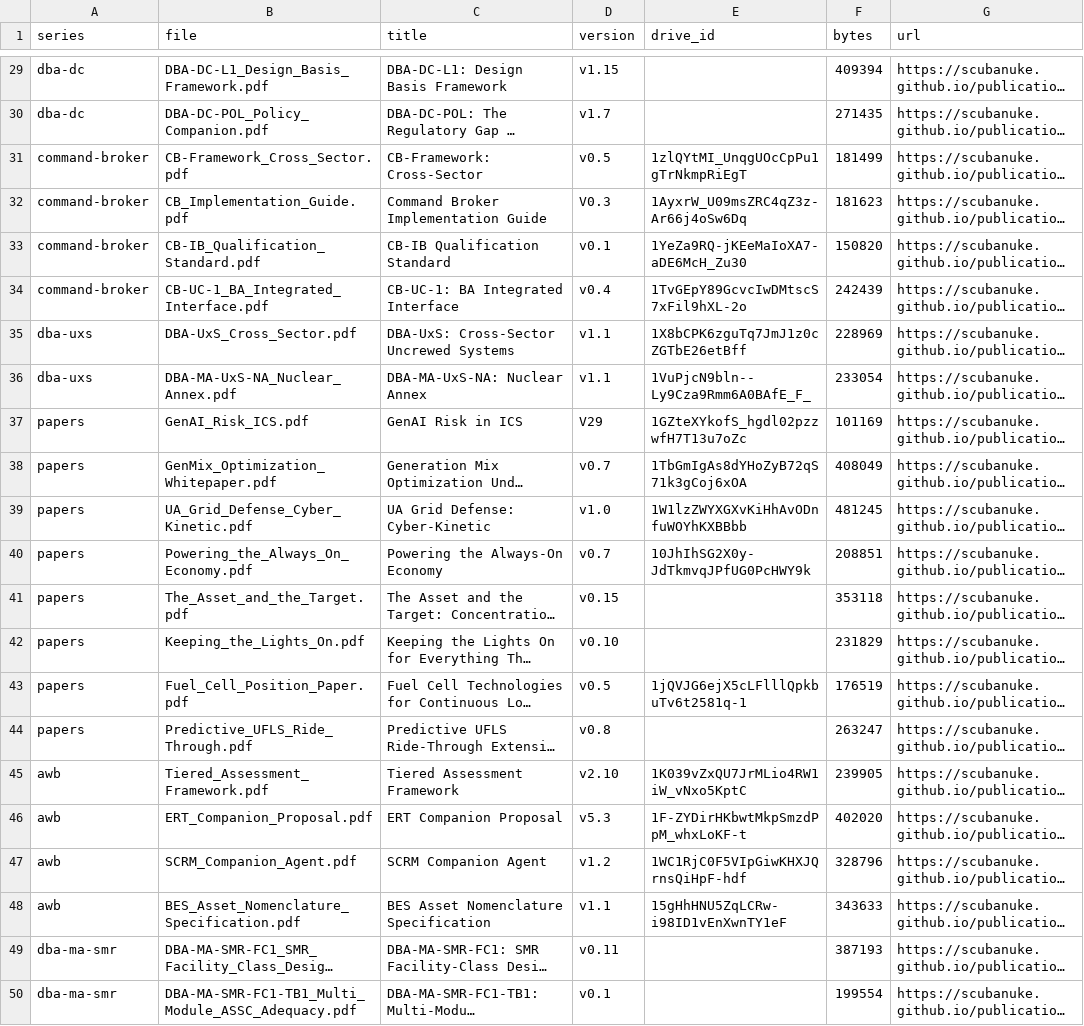
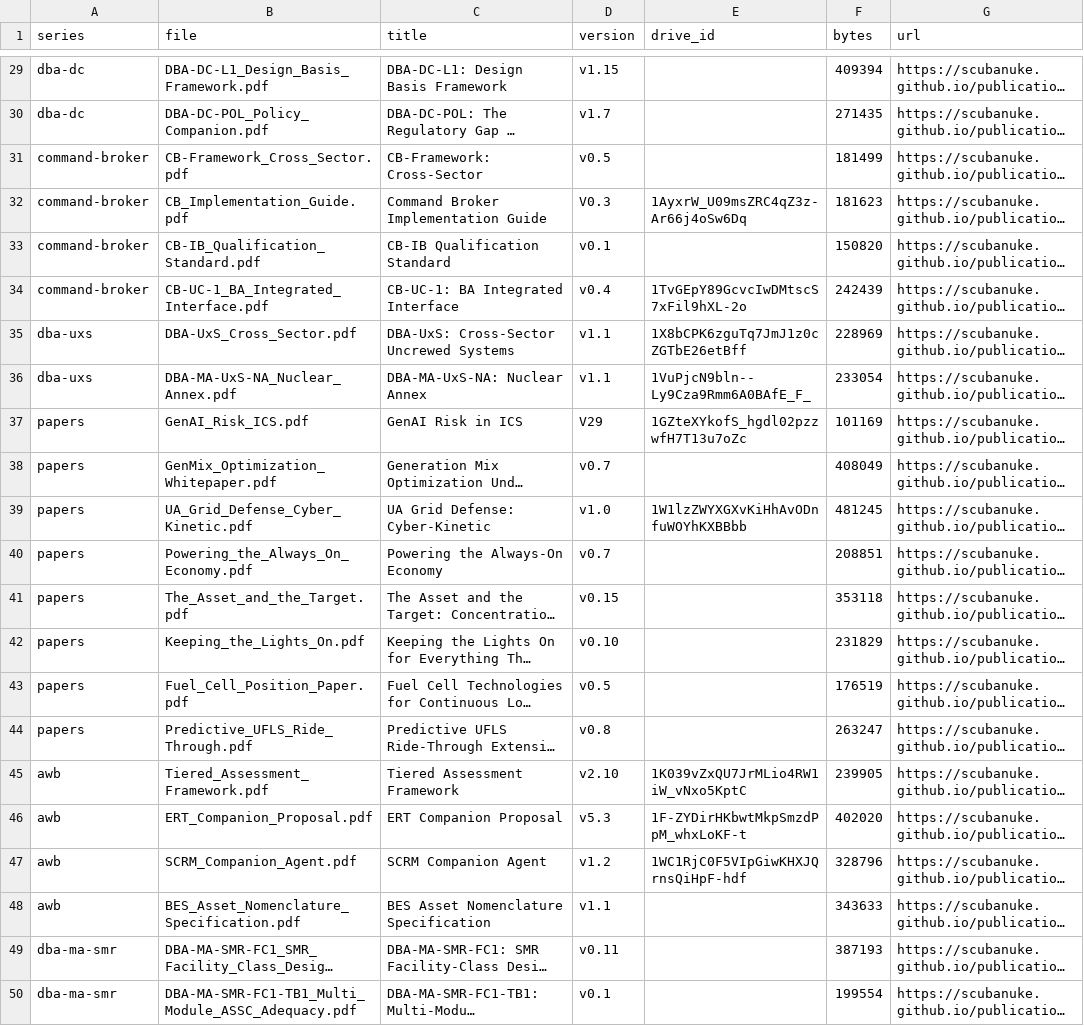
Before and after one commit to scubanuke/publications, a CSV file: MANIFEST.csv, drawn as a sheet; only a part is shown, gaps mark what is left out; long unchanged cells end in …; the diff covers the shown part only; the diff names each change by its address in the sheet, - before the commit and + after, or states it on an @@ line.

```diff
--- a/MANIFEST.csv
+++ b/MANIFEST.csv
-E31 (drive_id): 1zlQYtMI_UnqgUOcCpPu1gTrNkmpRiEgT
+E31 (drive_id): (empty)
-E33 (drive_id): 1YeZa9RQ-jKEeMaIoXA7-aDE6McH_Zu30
+E33 (drive_id): (empty)
-E38 (drive_id): 1TbGmIgAs8dYHoZyB72qS71k3gCoj6xOA
+E38 (drive_id): (empty)
-E40 (drive_id): 10JhIhSG2X0y-JdTkmvqJPfUG0PcHWY9k
+E40 (drive_id): (empty)
-E43 (drive_id): 1jQVJG6ejX5cLFlllQpkbuTv6t2581q-1
+E43 (drive_id): (empty)
-E48 (drive_id): 15gHhHNU5ZqLCRw-i98ID1vEnXwnTY1eF
+E48 (drive_id): (empty)
```
Also changed, not shown: 12 edited cells elsewhere in this file, 1 other file.
